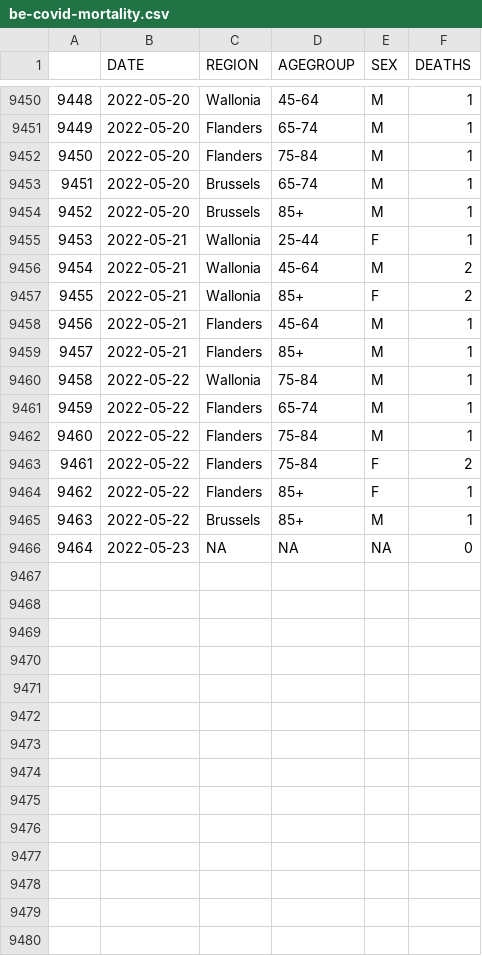
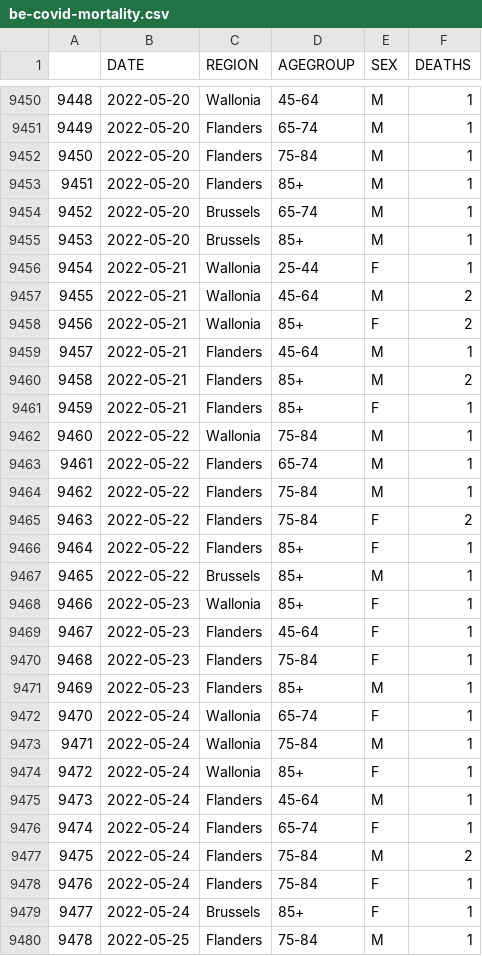
Before and after one commit to pschaus/covidatabe, a CSV file: static/csv/be-covid-mortality.csv, drawn as a sheet; only a part is shown, gaps mark what is left out; removed rows and columns are numbered as before the commit, all else as after; the diff names each change by its address in the sheet, - before the commit and + after, or states it on an @@ line.

```diff
--- a/static/csv/be-covid-mortality.csv
+++ b/static/csv/be-covid-mortality.csv
+row 9453: 9451 | 2022-05-20 | Flanders | 85+ | M | 1
@@ column A renumbered between rows 9454 and 9467 @@
-F9460 (DEATHS): 1
+F9460 (DEATHS): 2
+row 9461: 9459 | 2022-05-21 | Flanders | 85+ | F | 1
-row 9466: 9464 | 2022-05-23 | NA | NA | NA | 0
+row 9468: 9466 | 2022-05-23 | Wallonia | 85+ | F | 1
+row 9469: 9467 | 2022-05-23 | Flanders | 45-64 | F | 1
+row 9470: 9468 | 2022-05-23 | Flanders | 75-84 | F | 1
+row 9471: 9469 | 2022-05-23 | Flanders | 85+ | M | 1
+row 9472: 9470 | 2022-05-24 | Wallonia | 65-74 | F | 1
+row 9473: 9471 | 2022-05-24 | Wallonia | 75-84 | M | 1
+row 9474: 9472 | 2022-05-24 | Wallonia | 85+ | F | 1
+row 9475: 9473 | 2022-05-24 | Flanders | 45-64 | M | 1
+row 9476: 9474 | 2022-05-24 | Flanders | 65-74 | F | 1
+row 9477: 9475 | 2022-05-24 | Flanders | 75-84 | M | 2
+row 9478: 9476 | 2022-05-24 | Flanders | 75-84 | F | 1
+row 9479: 9477 | 2022-05-24 | Brussels | 85+ | F | 1
+row 9480: 9478 | 2022-05-25 | Flanders | 75-84 | M | 1
```
Also changed, not shown: static/csv/be-covid-provinces-all.csv, 6 other files.
